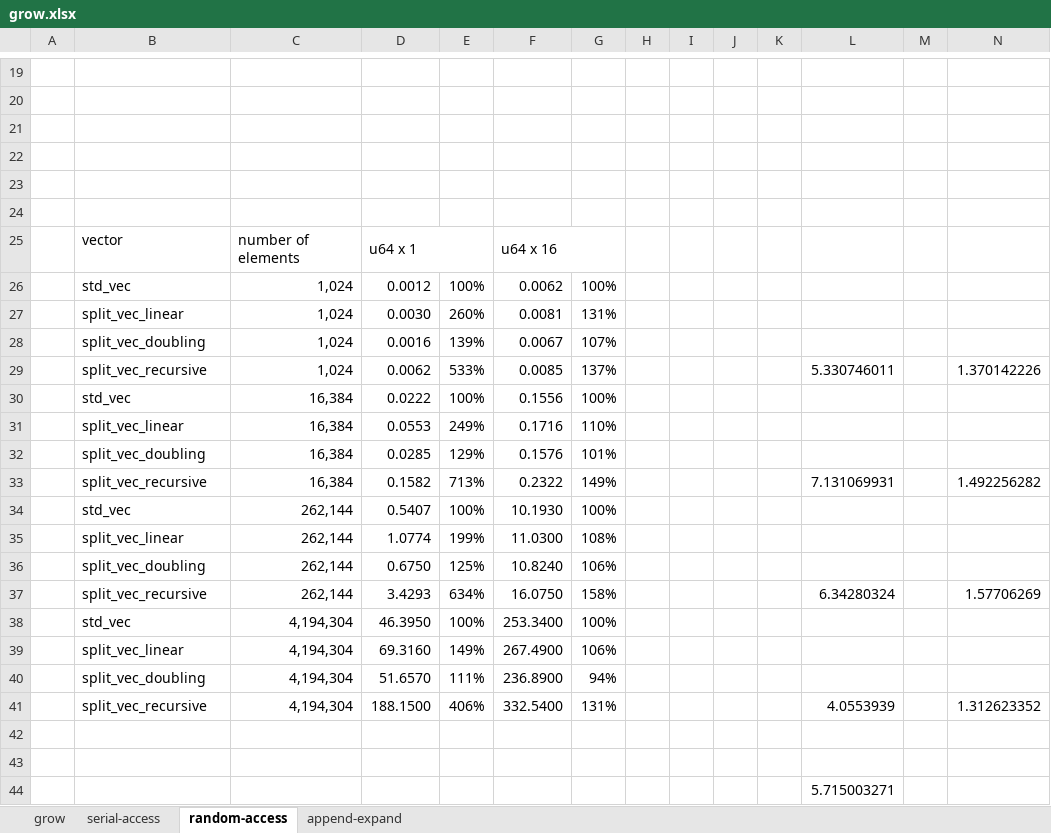
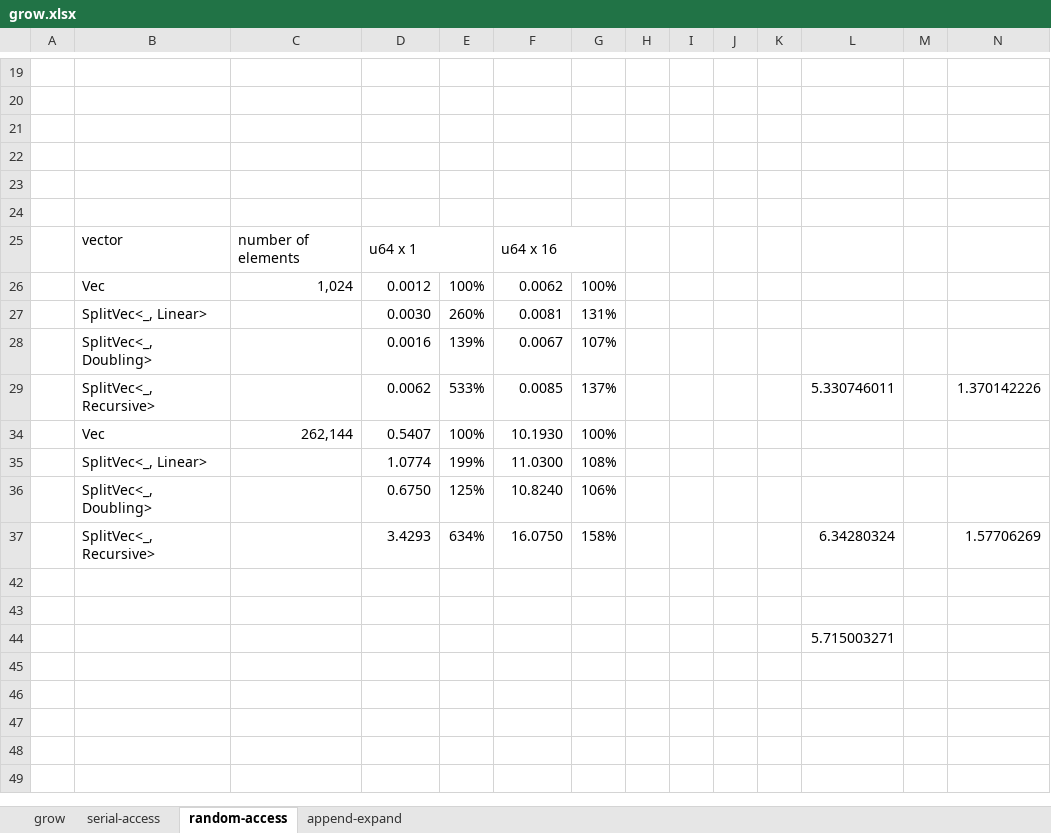
Before and after one commit to orxfun/orx-split-vec, an Excel workbook: benches/results/grow.xlsx, sheet random-access, drawn as a sheet; only a part is shown, gaps mark what is left out; values as stored, in another font and other column widths than the file's, no cell formats; conditional formats not drawn; the diff covers the shown part only; the diff names each change by its address in the sheet, - before the commit and + after, or states it on an @@ line.

```diff
--- a/benches/results/grow.xlsx (sheet random-access)
+++ b/benches/results/grow.xlsx (sheet random-access)
-B26: std_vec
+B26: Vec
-B27: split_vec_linear
+B27: SplitVec<_, Linear>
-C27:C29: 1,024
+C27:C29: (empty)
-B28: split_vec_doubling
+B28: SplitVec<_, Doubling>
-B29: split_vec_recursive
+B29: SplitVec<_, Recursive>
-row 30:  | std_vec | 16,384 | 0.0222 | 100% | 0.1556 | 100%
-row 31:  | split_vec_linear | 16,384 | 0.0553 | 249% | 0.1716 | 110%
-row 32:  | split_vec_doubling | 16,384 | 0.0285 | 129% | 0.1576 | 101%
-row 33:  | split_vec_recursive | 16,384 | 0.1582 | 713% | 0.2322 | 149% |  |  |  |  | 7.131069931 |  | 1.492256282
-B34: std_vec
+B34: Vec
-B35: split_vec_linear
+B35: SplitVec<_, Linear>
-C35:C37: 262,144
+C35:C37: (empty)
-B36: split_vec_doubling
+B36: SplitVec<_, Doubling>
-B37: split_vec_recursive
+B37: SplitVec<_, Recursive>
-row 38:  | std_vec | 4,194,304 | 46.3950 | 100% | 253.3400 | 100%
-row 39:  | split_vec_linear | 4,194,304 | 69.3160 | 149% | 267.4900 | 106%
-row 40:  | split_vec_doubling | 4,194,304 | 51.6570 | 111% | 236.8900 | 94%
-row 41:  | split_vec_recursive | 4,194,304 | 188.1500 | 406% | 332.5400 | 131% |  |  |  |  | 4.0553939 |  | 1.312623352
```
Also changed, not shown: 16 edited cells elsewhere in this sheet, sheet serial-access, sheet grow, sheet append-expand, cell formats, hidden cells, 10 other files.
